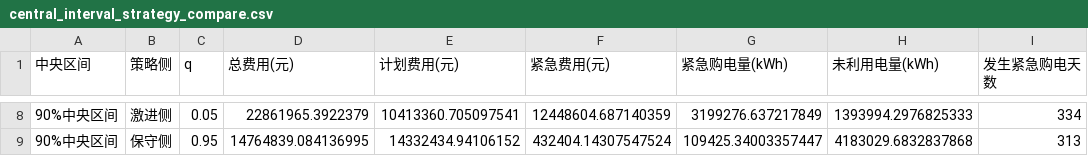
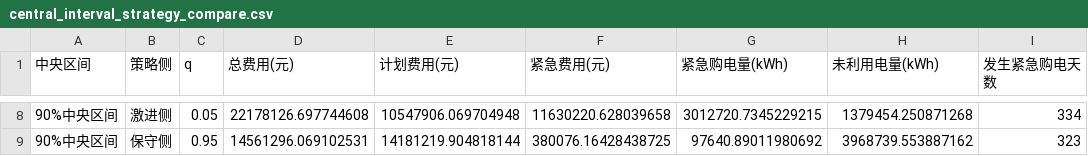
Before and after one commit to yyuwei66-sketch/CUMCM_2026, a CSV file: q2/results/strategy_quantile_sweep/central_interval_strategy_compare.csv, drawn as a sheet; only a part is shown, gaps mark what is left out; the diff covers the shown part only.

```diff
--- a/q2/results/strategy_quantile_sweep/central_interval_strategy_compare.csv
+++ b/q2/results/strategy_quantile_sweep/central_interval_strategy_compare.csv
@@ -8,2 +8,2 @@
-90%中央区间,激进侧,0.05,22861965.3922379,10413360.705097541,12448604.687140359,3199276.637217849,1393994.2976825333,334
-90%中央区间,保守侧,0.95,14764839.084136995,14332434.94106152,432404.14307547524,109425.34003357447,4183029.6832837868,313
+90%中央区间,激进侧,0.05,22178126.697744608,10547906.069704948,11630220.628039658,3012720.7345229215,1379454.250871268,334
+90%中央区间,保守侧,0.95,14561296.069102531,14181219.904818144,380076.16428438725,97640.89011980692,3968739.553887162,323
```
Also changed, not shown: 32 edited cells elsewhere in this file, q2/results/strategy_quantile_sweep/quantile_strategy_daily.csv, q2/results/strategy_quantile_sweep/quantile_strategy_summary.csv, 6 other files.
